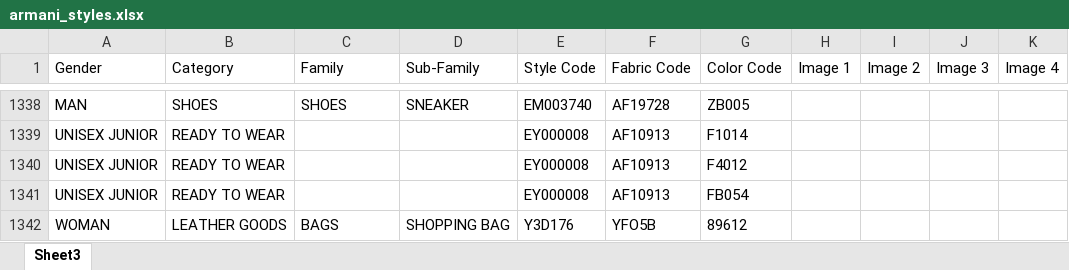
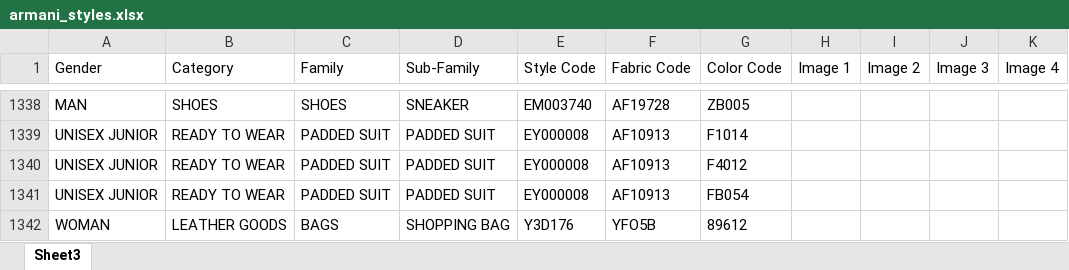
Before and after one commit to Armani-BAH/armani-site, an Excel workbook: data/armani_styles.xlsx, sheet Sheet3, drawn as a sheet; only a part is shown, gaps mark what is left out; values as stored, in another font and other column widths than the file's, no borders; the diff covers the shown part only; the diff names each change by its address in the sheet, - before the commit and + after, or states it on an @@ line.

```diff
--- a/data/armani_styles.xlsx (sheet Sheet3)
+++ b/data/armani_styles.xlsx (sheet Sheet3)
-C1339:C1341 (Family): (empty)
+C1339:C1341 (Family): PADDED SUIT
-D1339:D1341 (Sub-Family): (empty)
+D1339:D1341 (Sub-Family): PADDED SUIT
```
Also changed, not shown: 54 edited cells elsewhere in this sheet, data/prices.xlsx, 2 other files.
